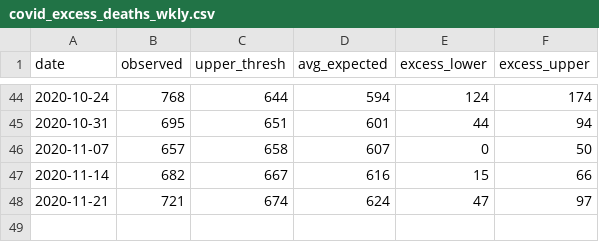
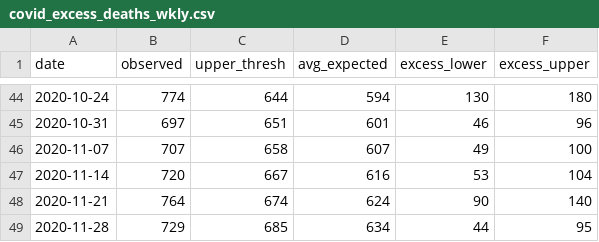
Before and after one commit to CT-Data-Haven/covidpub, a CSV file: input_data/covid_excess_deaths_wkly.csv, drawn as a sheet; only a part is shown, gaps mark what is left out; the diff covers the shown part only.

```diff
--- a/input_data/covid_excess_deaths_wkly.csv
+++ b/input_data/covid_excess_deaths_wkly.csv
@@ -44,5 +44,6 @@ date,observed,upper_thresh,avg_expected,excess_lower,excess_upper
-2020-10-24,768,644,594,124,174
-2020-10-31,695,651,601,44,94
-2020-11-07,657,658,607,0,50
-2020-11-14,682,667,616,15,66
-2020-11-21,721,674,624,47,97
+2020-10-24,774,644,594,130,180
+2020-10-31,697,651,601,46,96
+2020-11-07,707,658,607,49,100
+2020-11-14,720,667,616,53,104
+2020-11-21,764,674,624,90,140
+2020-11-28,729,685,634,44,95
```
Also changed, not shown: 31 edited cells elsewhere in this file, input_data/covid_age_adjusted_race.csv, input_data/covid_county.csv, 2 other files.
